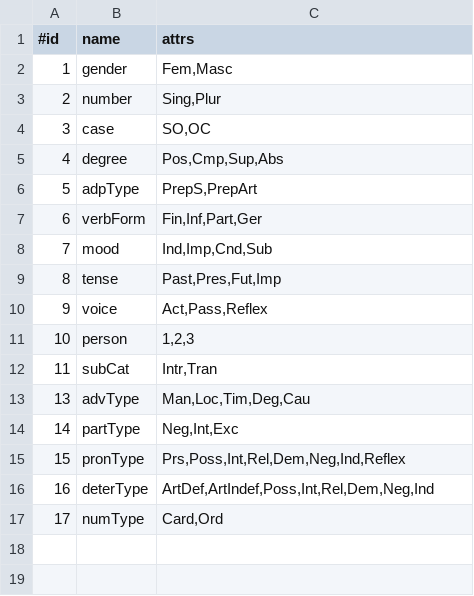
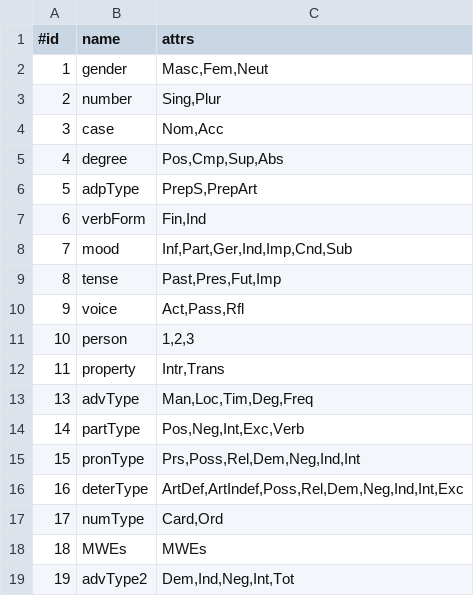
Before and after one commit to gmaterni/ULA, a CSV file: static/cfg/msd.csv, drawn as a sheet.

```diff
--- a/static/cfg/msd.csv
+++ b/static/cfg/msd.csv
@@ -1,17 +1,19 @@
 #id|name|attrs
-1|gender|Fem,Masc
+1|gender|Masc,Fem,Neut
 2|number|Sing,Plur
-3|case|SO,OC
+3|case|Nom,Acc
 4|degree|Pos,Cmp,Sup,Abs
 5|adpType|PrepS,PrepArt
-6|verbForm|Fin,Inf,Part,Ger
-7|mood|Ind,Imp,Cnd,Sub
+6|verbForm|Fin,Ind
+7|mood|Inf,Part,Ger,Ind,Imp,Cnd,Sub
 8|tense|Past,Pres,Fut,Imp
-9|voice|Act,Pass,Reflex
+9|voice|Act,Pass,Rfl
 10|person|1,2,3
-11|subCat|Intr,Tran
-13|advType|Man,Loc,Tim,Deg,Cau
-14|partType|Neg,Int,Exc
-15|pronType|Prs,Poss,Int,Rel,Dem,Neg,Ind,Reflex
-16|deterType|ArtDef,ArtIndef,Poss,Int,Rel,Dem,Neg,Ind
+11|property|Intr,Trans
+13|advType|Man,Loc,Tim,Deg,Freq
+14|partType|Pos,Neg,Int,Exc,Verb
+15|pronType|Prs,Poss,Rel,Dem,Neg,Ind,Int
+16|deterType|ArtDef,ArtIndef,Poss,Rel,Dem,Neg,Ind,Int,Exc
 17|numType|Card,Ord
+18|MWEs|MWEs
+19|advType2|Dem,Ind,Neg,Int,Tot
```
Also changed, not shown: static/cfg/pos.csv, 13 other files.
